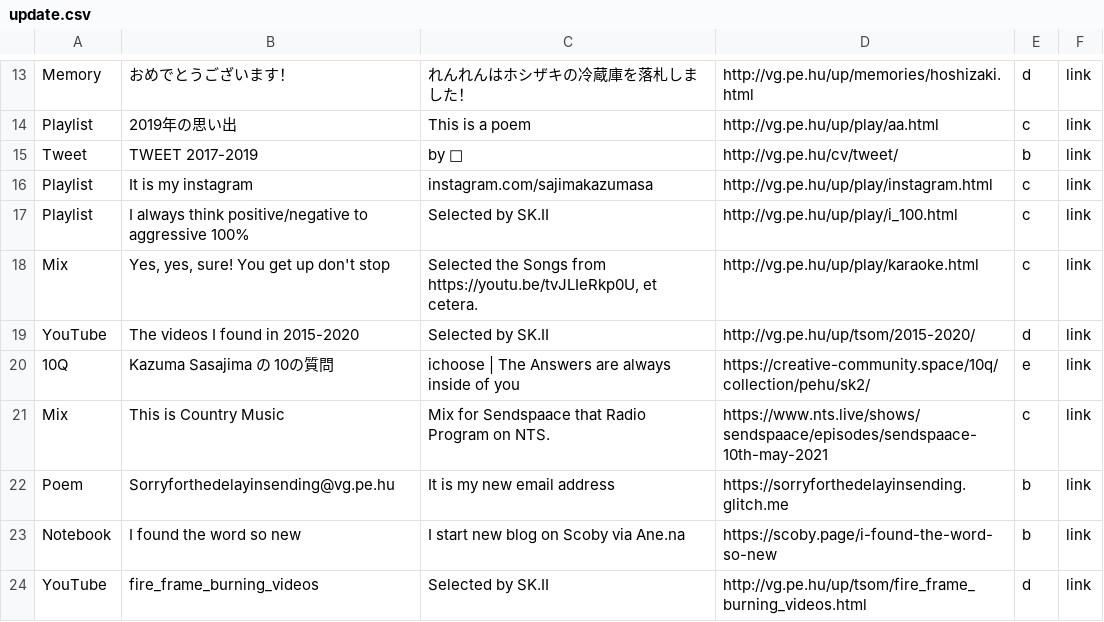
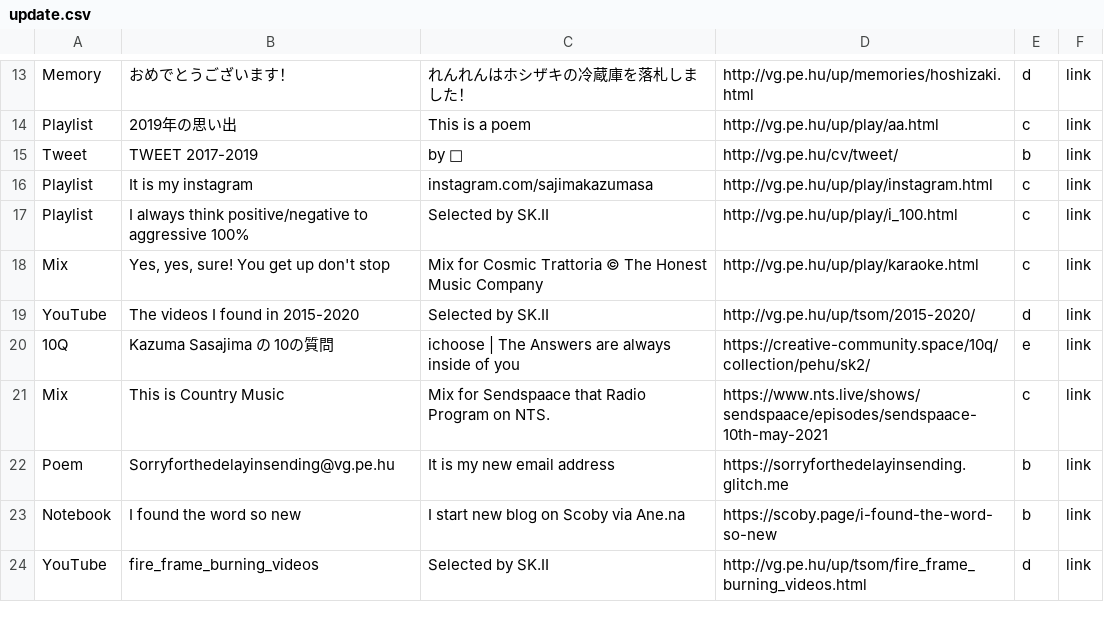
Before and after one commit to verygois/vg.pe.hu, a CSV file: up/update.csv, drawn as a sheet; only a part is shown, gaps mark what is left out.

Commit message:
Update update.csv

```diff
--- a/up/update.csv
+++ b/up/update.csv
@@ -17,3 +17,3 @@ Playlist,"It is my instagram",instagram.com/sajimakazumasa,http://vg.pe.hu/up/pl
 Playlist,"I always think positive/negative to aggressive 100%","Selected by SK.Ⅱ",http://vg.pe.hu/up/play/i_100.html,c,link
-Mix,"Yes, yes, sure! You get up don't stop","Selected the Songs from https://youtu.be/tvJLIeRkp0U, et cetera.",http://vg.pe.hu/up/play/karaoke.html,c,link
+Mix,"Yes, yes, sure! You get up don't stop","Mix for Cosmic Trattoria © The Honest Music Company",http://vg.pe.hu/up/play/karaoke.html,c,link
 YouTube,The videos I found in 2015-2020,"Selected by SK.Ⅱ",http://vg.pe.hu/up/tsom/2015-2020/,d,link
```
